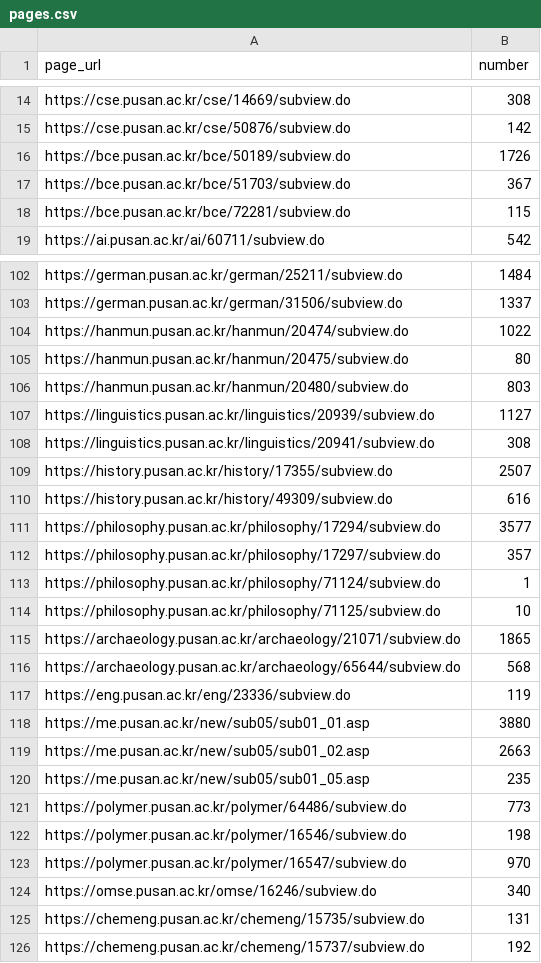
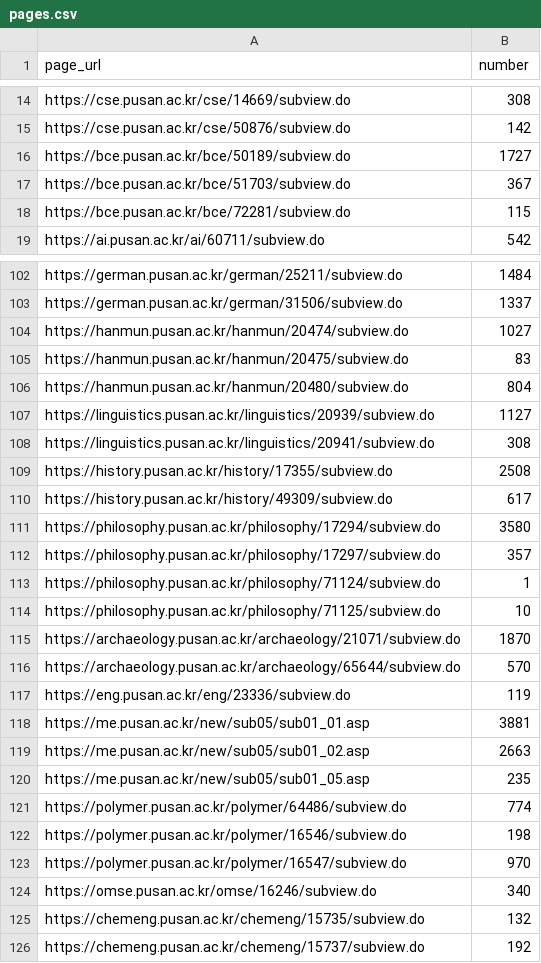
Before and after one commit to The-5th-PNU-Convergence-SW-Hackathon/PNUSW-2024-team-01, a CSV file: Source/pages.csv, drawn as a sheet; only a part is shown, gaps mark what is left out; the diff covers the shown part only.

Commit message:
Update pages.csv

```diff
--- a/Source/pages.csv
+++ b/Source/pages.csv
@@ -15,3 +15,3 @@ https://cse.pusan.ac.kr/cse/14669/subview.do,308
 https://cse.pusan.ac.kr/cse/50876/subview.do,142
-https://bce.pusan.ac.kr/bce/50189/subview.do,1726
+https://bce.pusan.ac.kr/bce/50189/subview.do,1727
 https://bce.pusan.ac.kr/bce/51703/subview.do,367
@@ -103,10 +103,10 @@ https://german.pusan.ac.kr/german/25211/subview.do,1484
 https://german.pusan.ac.kr/german/31506/subview.do,1337
-https://hanmun.pusan.ac.kr/hanmun/20474/subview.do,1022
-https://hanmun.pusan.ac.kr/hanmun/20475/subview.do,80
-https://hanmun.pusan.ac.kr/hanmun/20480/subview.do,803
+https://hanmun.pusan.ac.kr/hanmun/20474/subview.do,1027
+https://hanmun.pusan.ac.kr/hanmun/20475/subview.do,83
+https://hanmun.pusan.ac.kr/hanmun/20480/subview.do,804
 https://linguistics.pusan.ac.kr/linguistics/20939/subview.do,1127
 https://linguistics.pusan.ac.kr/linguistics/20941/subview.do,308
-https://history.pusan.ac.kr/history/17355/subview.do,2507
-https://history.pusan.ac.kr/history/49309/subview.do,616
-https://philosophy.pusan.ac.kr/philosophy/17294/subview.do,3577
+https://history.pusan.ac.kr/history/17355/subview.do,2508
+https://history.pusan.ac.kr/history/49309/subview.do,617
+https://philosophy.pusan.ac.kr/philosophy/17294/subview.do,3580
 https://philosophy.pusan.ac.kr/philosophy/17297/subview.do,357
@@ -114,9 +114,9 @@ https://philosophy.pusan.ac.kr/philosophy/71124/subview.do,1
 https://philosophy.pusan.ac.kr/philosophy/71125/subview.do,10
-https://archaeology.pusan.ac.kr/archaeology/21071/subview.do,1865
-https://archaeology.pusan.ac.kr/archaeology/65644/subview.do,568
+https://archaeology.pusan.ac.kr/archaeology/21071/subview.do,1870
+https://archaeology.pusan.ac.kr/archaeology/65644/subview.do,570
 https://eng.pusan.ac.kr/eng/23336/subview.do,119
-https://me.pusan.ac.kr/new/sub05/sub01_01.asp,3880
+https://me.pusan.ac.kr/new/sub05/sub01_01.asp,3881
 https://me.pusan.ac.kr/new/sub05/sub01_02.asp,2663
 https://me.pusan.ac.kr/new/sub05/sub01_05.asp,235
-https://polymer.pusan.ac.kr/polymer/64486/subview.do,773
+https://polymer.pusan.ac.kr/polymer/64486/subview.do,774
 https://polymer.pusan.ac.kr/polymer/16546/subview.do,198
@@ -124,3 +124,3 @@ https://polymer.pusan.ac.kr/polymer/16547/subview.do,970
 https://omse.pusan.ac.kr/omse/16246/subview.do,340
-https://chemeng.pusan.ac.kr/chemeng/15735/subview.do,131
+https://chemeng.pusan.ac.kr/chemeng/15735/subview.do,132
 https://chemeng.pusan.ac.kr/chemeng/15737/subview.do,192
```
Also changed, not shown: 34 edited cells elsewhere in this file.
